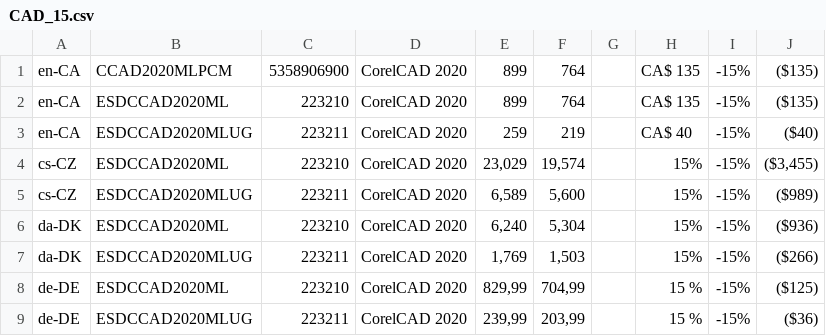
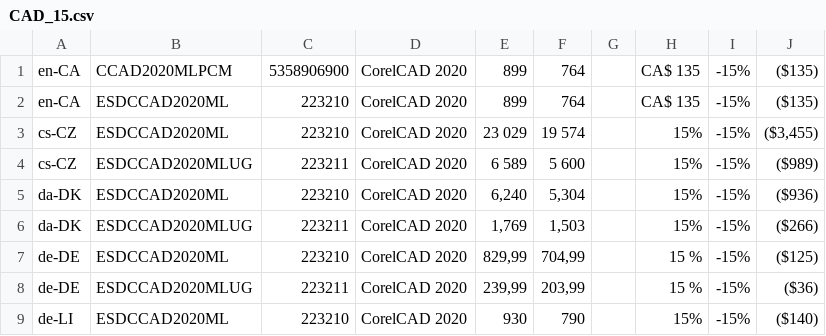
Before and after one commit to amy20261/Corel_AWS, a CSV file: Global_Variable/Data/CAD_15.csv, drawn as a sheet; only a part is shown; the shorter side is filled out with more unchanged rows; removed rows and columns are numbered as before the commit, all else as after; the diff names each change by its address in the sheet, - before the commit and + after, or states it on an @@ line.

```diff
--- a/Global_Variable/Data/CAD_15.csv
+++ b/Global_Variable/Data/CAD_15.csv
-row 3: en-CA | ESDCCAD2020MLUG | 223211 | CorelCAD 2020 | 259 | 219 |  | CA$ 40 | -15% | ($40)
-E3: 23,029
+E3: 23 029
-F3: 19,574
+F3: 19 574
-E4: 6,589
+E4: 6 589
-F4: 5,600
+F4: 5 600
```
Also changed, not shown: Global_Variable/Data/CDS20.csv, Global_Variable/Data/WPOPRO_25.csv, 8 other files.
